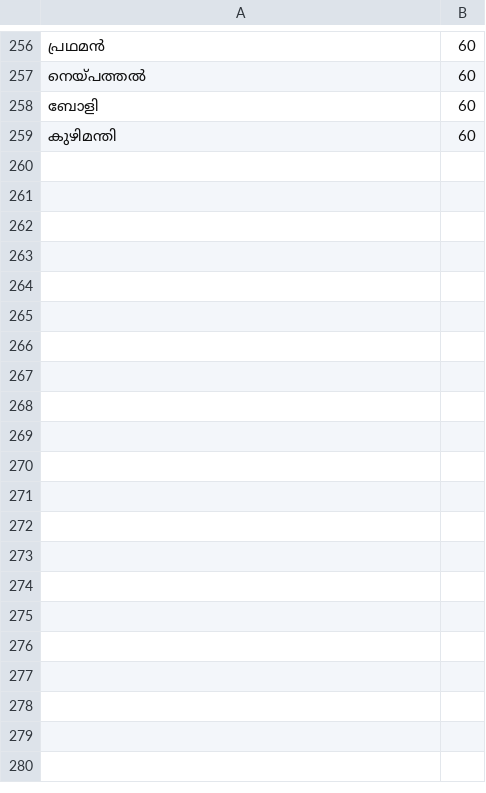
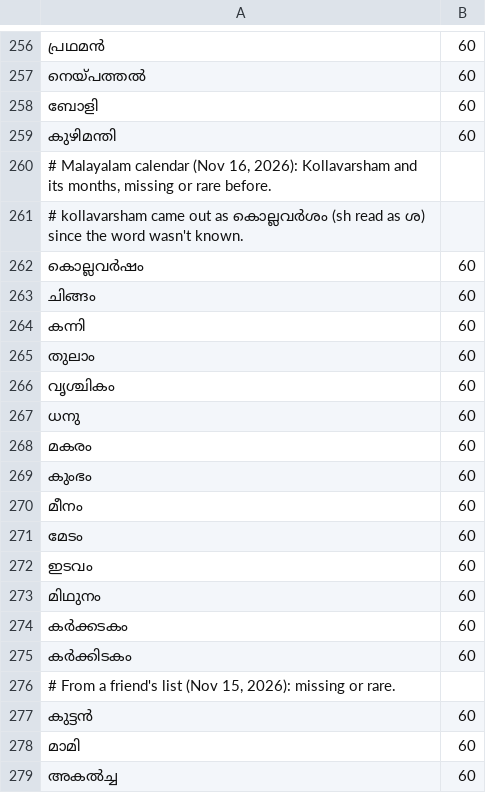
Before and after one commit to rag-creation/ezhuthola, a TSV file: app/src/main/assets/ml_extra_words.tsv, drawn as a sheet; only a part is shown, gaps mark what is left out; the diff covers the shown part only.

Commit message:
kollavarsham and dhanu fixed; Malayalam months and more words (#25)
* kollavarsham gives കൊല്ലവർഷം; Malayalam months and a few more words

* dhanu gives ധനു: look-alikes that change the first letter rank lower

The count lent from a chillu form (തൻ for തന്) skipped the loose-match
penalty, and look-alikes starting with another letter than the one typed
(ത for dh) were treated like small slips.

* Lift ഓണം and a few other rare everyday words

* Bethlehem: ബെത്ലഹേം, as it's written in Malayalam

```diff
--- a/app/src/main/assets/ml_extra_words.tsv
+++ b/app/src/main/assets/ml_extra_words.tsv
@@ -259 +259,21 @@
 കുഴിമന്തി	60
+# Malayalam calendar (Nov 16, 2026): Kollavarsham and its months, missing or rare before.
+# kollavarsham came out as കൊല്ലവർശം (sh read as ശ) since the word wasn't known.
+കൊല്ലവർഷം	60
+ചിങ്ങം	60
+കന്നി	60
+തുലാം	60
+വൃശ്ചികം	60
+ധനു	60
+മകരം	60
+കുംഭം	60
+മീനം	60
+മേടം	60
+ഇടവം	60
+മിഥുനം	60
+കർക്കടകം	60
+കർക്കിടകം	60
+# From a friend's list (Nov 15, 2026): missing or rare.
+കുട്ടൻ	60
+മാമി	60
+അകൽച്ച	60
```
Also changed, not shown: 11 added rows elsewhere in this file, app/src/main/assets/en_ml_words.tsv, 4 other files.
